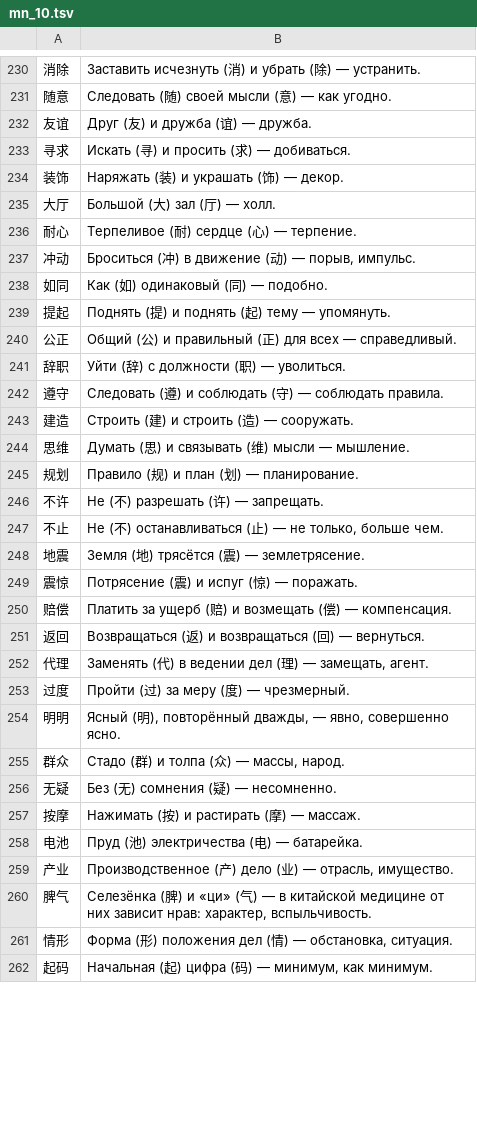
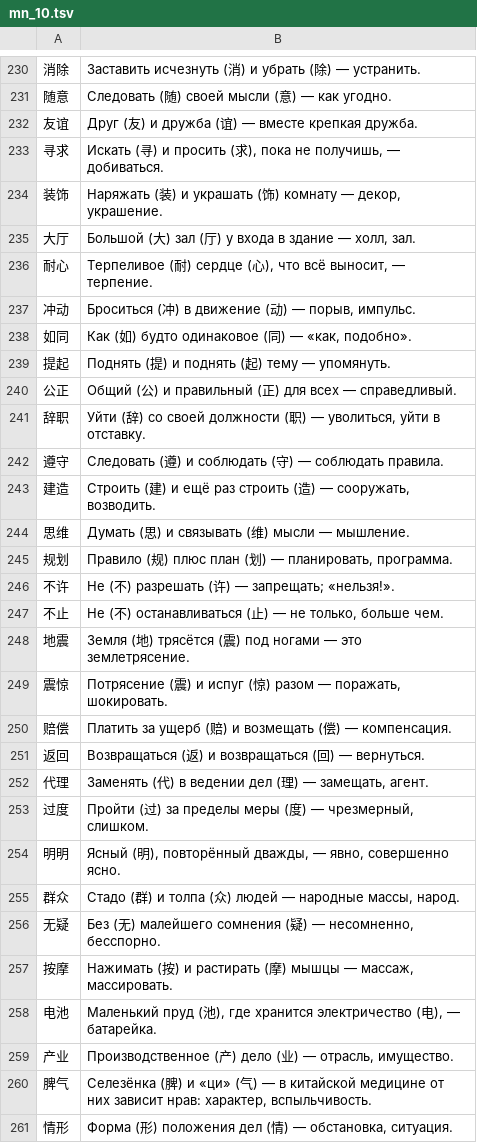
Before and after one commit to MaVRodIch1/china, a TSV file: tools/content/mn_10.tsv, drawn as a sheet; only a part is shown, gaps mark what is left out; the shorter side is filled out with more unchanged rows; the diff covers the shown part only.

```diff
--- a/tools/content/mn_10.tsv
+++ b/tools/content/mn_10.tsv
@@ -231,20 +231,20 @@
 随意	Следовать (随) своей мысли (意) — как угодно.
-友谊	Друг (友) и дружба (谊) — дружба.
-寻求	Искать (寻) и просить (求) — добиваться.
-装饰	Наряжать (装) и украшать (饰) — декор.
-大厅	Большой (大) зал (厅) — холл.
-耐心	Терпеливое (耐) сердце (心) — терпение.
+友谊	Друг (友) и дружба (谊) — вместе крепкая дружба.
+寻求	Искать (寻) и просить (求), пока не получишь, — добиваться.
+装饰	Наряжать (装) и украшать (饰) комнату — декор, украшение.
+大厅	Большой (大) зал (厅) у входа в здание — холл, зал.
+耐心	Терпеливое (耐) сердце (心), что всё выносит, — терпение.
 冲动	Броситься (冲) в движение (动) — порыв, импульс.
-如同	Как (如) одинаковый (同) — подобно.
+如同	Как (如) будто одинаковое (同) — «как, подобно».
 提起	Поднять (提) и поднять (起) тему — упомянуть.
 公正	Общий (公) и правильный (正) для всех — справедливый.
-辞职	Уйти (辞) с должности (职) — уволиться.
+辞职	Уйти (辞) со своей должности (职) — уволиться, уйти в отставку.
 遵守	Следовать (遵) и соблюдать (守) — соблюдать правила.
-建造	Строить (建) и строить (造) — сооружать.
+建造	Строить (建) и ещё раз строить (造) — сооружать, возводить.
 思维	Думать (思) и связывать (维) мысли — мышление.
-规划	Правило (规) и план (划) — планирование.
-不许	Не (不) разрешать (许) — запрещать.
+规划	Правило (规) плюс план (划) — планировать, программа.
+不许	Не (不) разрешать (许) — запрещать; «нельзя!».
 不止	Не (不) останавливаться (止) — не только, больше чем.
-地震	Земля (地) трясётся (震) — землетрясение.
-震惊	Потрясение (震) и испуг (惊) — поражать.
+地震	Земля (地) трясётся (震) под ногами — это землетрясение.
+震惊	Потрясение (震) и испуг (惊) разом — поражать, шокировать.
 赔偿	Платить за ущерб (赔) и возмещать (偿) — компенсация.
@@ -252,8 +252,8 @@
 代理	Заменять (代) в ведении дел (理) — замещать, агент.
-过度	Пройти (过) за меру (度) — чрезмерный.
+过度	Пройти (过) за пределы меры (度) — чрезмерный, слишком.
 明明	Ясный (明), повторённый дважды, — явно, совершенно ясно.
-群众	Стадо (群) и толпа (众) — массы, народ.
-无疑	Без (无) сомнения (疑) — несомненно.
-按摩	Нажимать (按) и растирать (摩) — массаж.
-电池	Пруд (池) электричества (电) — батарейка.
+群众	Стадо (群) и толпа (众) людей — народные массы, народ.
+无疑	Без (无) малейшего сомнения (疑) — несомненно, бесспорно.
+按摩	Нажимать (按) и растирать (摩) мышцы — массаж, массировать.
+电池	Маленький пруд (池), где хранится электричество (电), — батарейка.
 产业	Производственное (产) дело (业) — отрасль, имущество.
```
Also changed, not shown: 53 edited cells elsewhere in this file, tools/content/csent_01.tsv, 3 other files.
